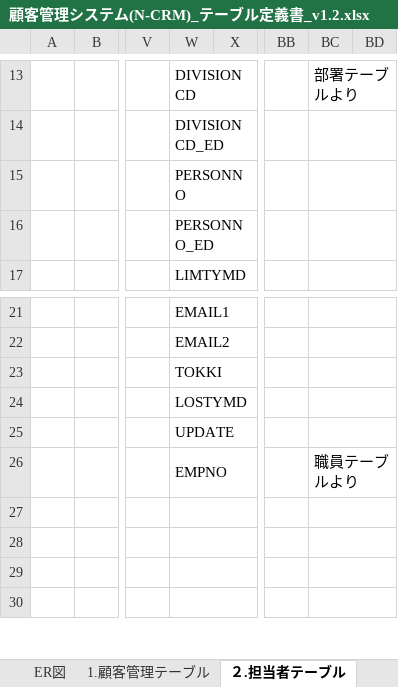
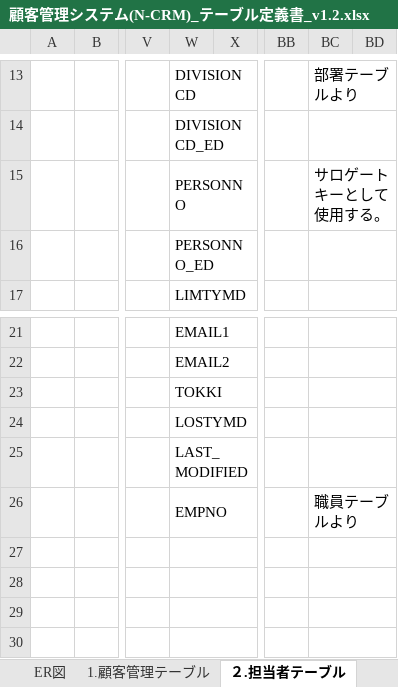
Before and after one commit to jshioya0506/CRMWebApp, an Excel workbook: doc/db/顧客管理システム(N-CRM)_テーブル定義書_v1.2.xlsx, sheet ２.担当者テーブル, drawn as a sheet; only a part is shown, gaps mark what is left out; values as stored, in another font and other column widths than the file's, no cell formats; the diff names each change by its address in the sheet, - before the commit and + after, or states it on an @@ line.

```diff
--- a/doc/db/顧客管理システム(N-CRM)_テーブル定義書_v1.2.xlsx (sheet ２.担当者テーブル)
+++ b/doc/db/顧客管理システム(N-CRM)_テーブル定義書_v1.2.xlsx (sheet ２.担当者テーブル)
-BC15: (empty)
+BC15: サロゲートキーとして使用する。
-W25: UPDATE
+W25: LAST_MODIFIED
```
Also changed, not shown: sheet ４.案件情報テーブル, sheet ９.部署テーブル, sheet ３.訪問記録テーブル, sheet ８.職員テーブル, sheet ５.エリアテーブル, sheet ７.共通名称テーブル, 2 more sheets, cell formats, charts or pictures, 24 other files.
